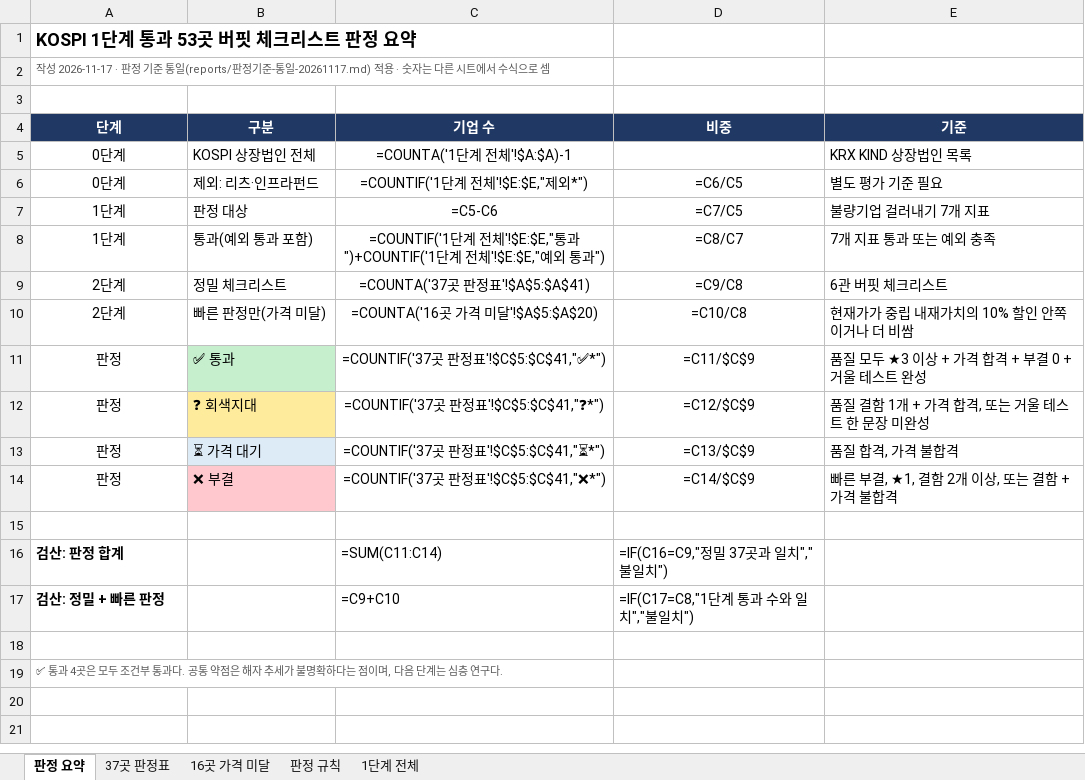
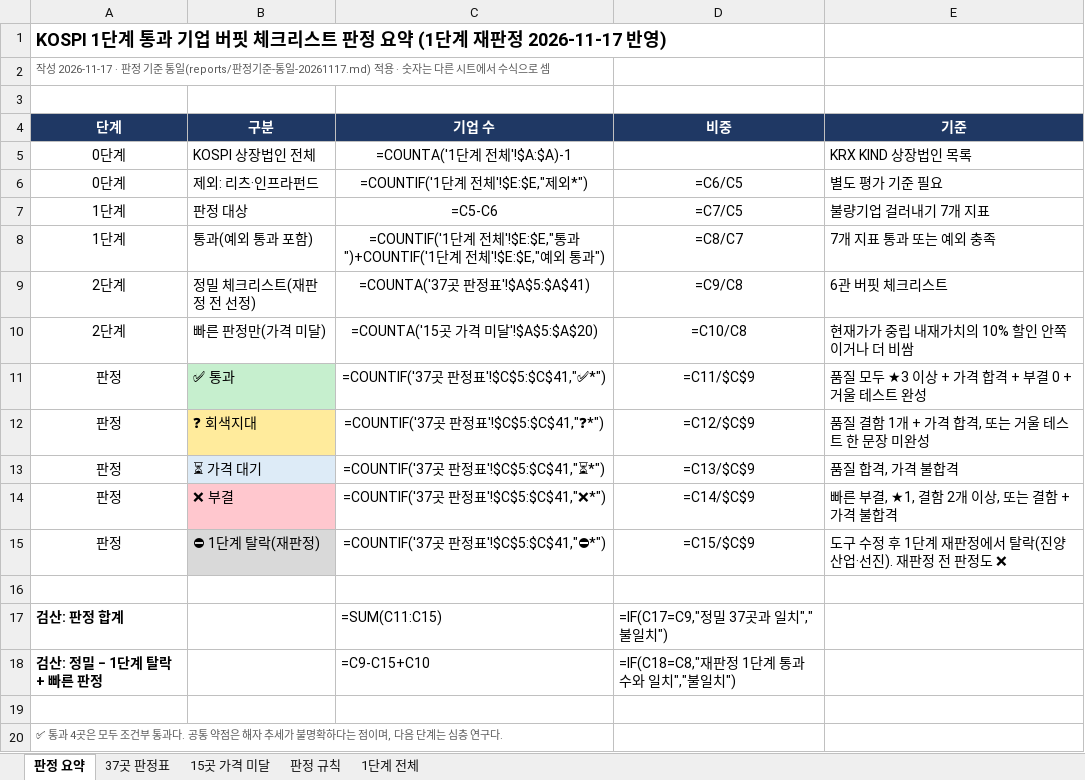
Before and after one commit to coolpt115-lab/ai-berkshire, an Excel workbook: reports/53종목-판정표-20261117.xlsx, sheet 판정 요약, drawn as a sheet; values as stored, in another font and other column widths than the file's, no borders; formulas without a stored value are shown as written; removed rows and columns are numbered as before the commit, all else as after; the diff names each change by its address in the sheet, - before the commit and + after, or states it on an @@ line.

```diff
--- a/reports/53종목-판정표-20261117.xlsx (sheet 판정 요약)
+++ b/reports/53종목-판정표-20261117.xlsx (sheet 판정 요약)
-sheet tab: 16곳 가격 미달
+sheet tab: 15곳 가격 미달
-A1 (단계): KOSPI 1단계 통과 53곳 버핏 체크리스트 판정 요약
+A1 (단계): KOSPI 1단계 통과 기업 버핏 체크리스트 판정 요약 (1단계 재판정 2026-11-17 반영)
-B9 (구분): 정밀 체크리스트
+B9 (구분): 정밀 체크리스트(재판정 전 선정)
-C10 (기업 수): =COUNTA('16곳 가격 미달'!$A$5:$A$20)
+C10 (기업 수): =COUNTA('15곳 가격 미달'!$A$5:$A$20)
+row 15: 판정 | ⛔ 1단계 탈락(재판정) | =COUNTIF('37곳 판정표'!$C$5:$C$41,"⛔*") | =C15/$C$9 | 도구 수정 후 1단계 재판정에서 탈락(진양산업·선진). 재판정 전 판정도 ❌
-C17 (기업 수): =SUM(C11:C14)
+C17 (기업 수): =SUM(C11:C15)
-D17 (비중): =IF(C16=C9,"정밀 37곳과 일치","불일치")
+D17 (비중): =IF(C17=C9,"정밀 37곳과 일치","불일치")
-row 17: 검산: 정밀 + 빠른 판정 |  | =C9+C10 | =IF(C17=C8,"1단계 통과 수와 일치","불일치")
+row 18: 검산: 정밀 − 1단계 탈락 + 빠른 판정 |  | =C9-C15+C10 | =IF(C18=C8,"재판정 1단계 통과 수와 일치","불일치")
```
Also changed, not shown: sheet 1단계 전체, sheet 37곳 판정표, sheet 15곳 가격 미달, 9 other files.
